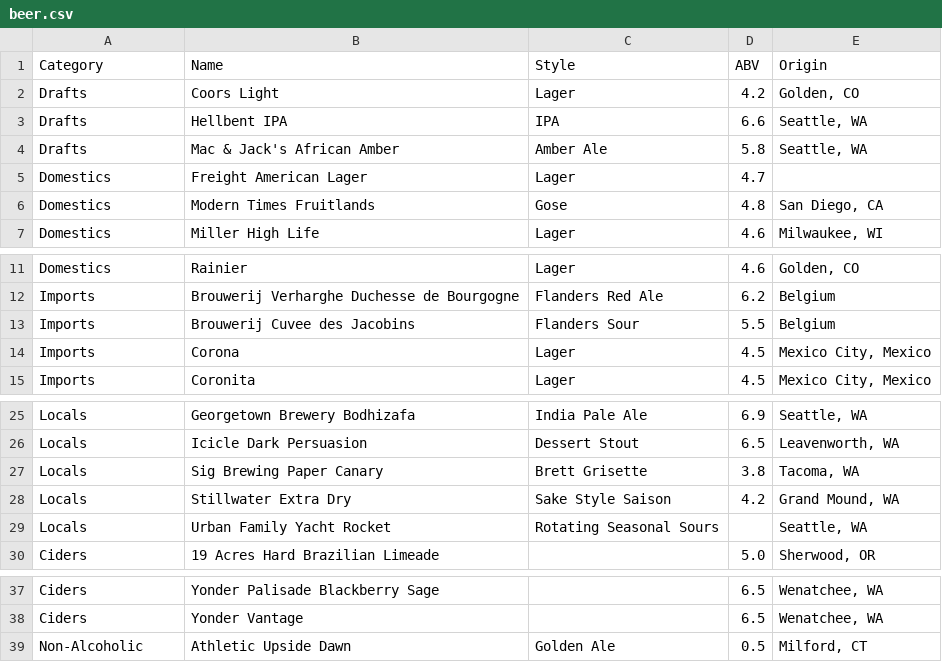
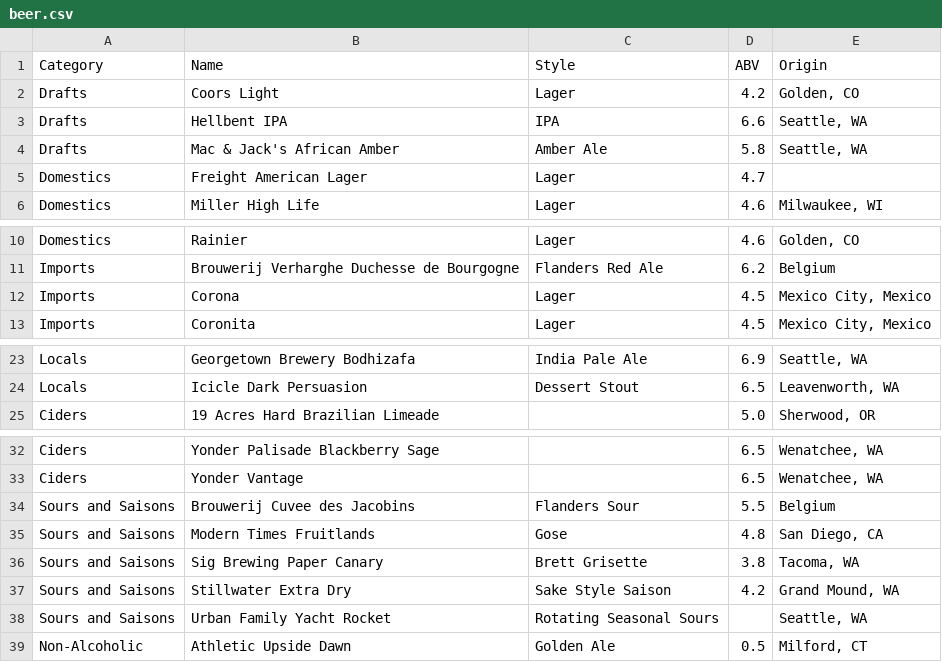
Before and after one commit to kjiwa/belltownpizza, a CSV file: _data/beer.csv, drawn as a sheet; only a part is shown, gaps mark what is left out.

Commit message:
Create Sours and Saisons category

```diff
--- a/_data/beer.csv
+++ b/_data/beer.csv
@@ -5,3 +5,2 @@ Drafts,Mac & Jack's African Amber,Amber Ale,5.8,"Seattle, WA"
 Domestics,Freight American Lager,Lager,4.7,
-Domestics,Modern Times Fruitlands,Gose,4.8,"San Diego, CA"
 Domestics,Miller High Life,Lager,4.6,"Milwaukee, WI"
@@ -12,3 +11,2 @@ Domestics,Rainier,Lager,4.6,"Golden, CO"
 Imports,Brouwerij Verharghe Duchesse de Bourgogne,Flanders Red Ale,6.2,"Belgium"
-Imports,Brouwerij Cuvee des Jacobins,Flanders Sour,5.5,"Belgium"
 Imports,Corona,Lager,4.5,"Mexico City, Mexico"
@@ -26,5 +24,2 @@ Locals,Georgetown Brewery Bodhizafa,India Pale Ale,6.9,"Seattle, WA"
 Locals,Icicle Dark Persuasion,Dessert Stout,6.5,"Leavenworth, WA"
-Locals,Sig Brewing Paper Canary,Brett Grisette,3.8,"Tacoma, WA"
-Locals,Stillwater Extra Dry,Sake Style Saison,4.2,"Grand Mound, WA"
-Locals,Urban Family Yacht Rocket,Rotating Seasonal Sours,,"Seattle, WA"
 Ciders,19 Acres Hard Brazilian Limeade,,5.0,"Sherwood, OR"
@@ -38,2 +33,7 @@ Ciders,Yonder Palisade Blackberry Sage,,6.5,"Wenatchee, WA"
 Ciders,Yonder Vantage,,6.5,"Wenatchee, WA"
+Sours and Saisons,Brouwerij Cuvee des Jacobins,Flanders Sour,5.5,"Belgium"
+Sours and Saisons,Modern Times Fruitlands,Gose,4.8,"San Diego, CA"
+Sours and Saisons,Sig Brewing Paper Canary,Brett Grisette,3.8,"Tacoma, WA"
+Sours and Saisons,Stillwater Extra Dry,Sake Style Saison,4.2,"Grand Mound, WA"
+Sours and Saisons,Urban Family Yacht Rocket,Rotating Seasonal Sours,,"Seattle, WA"
 Non-Alcoholic,Athletic Upside Dawn,Golden Ale,0.5,"Milford, CT"
```
